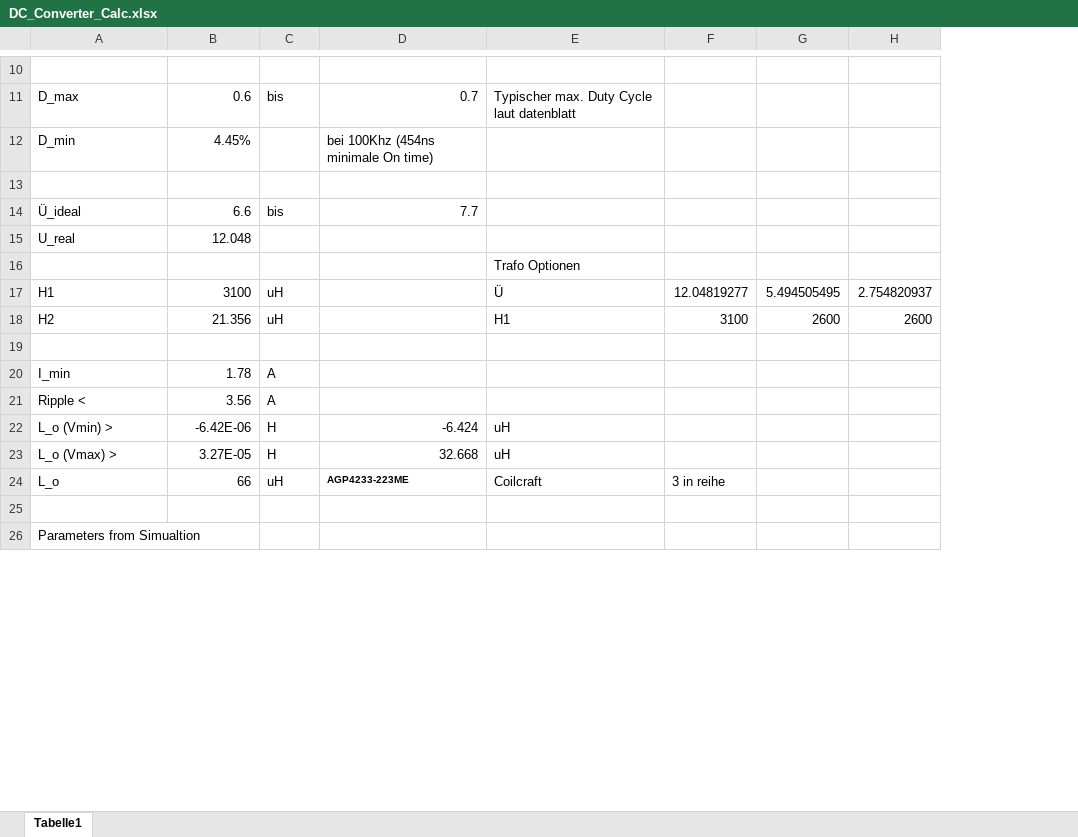
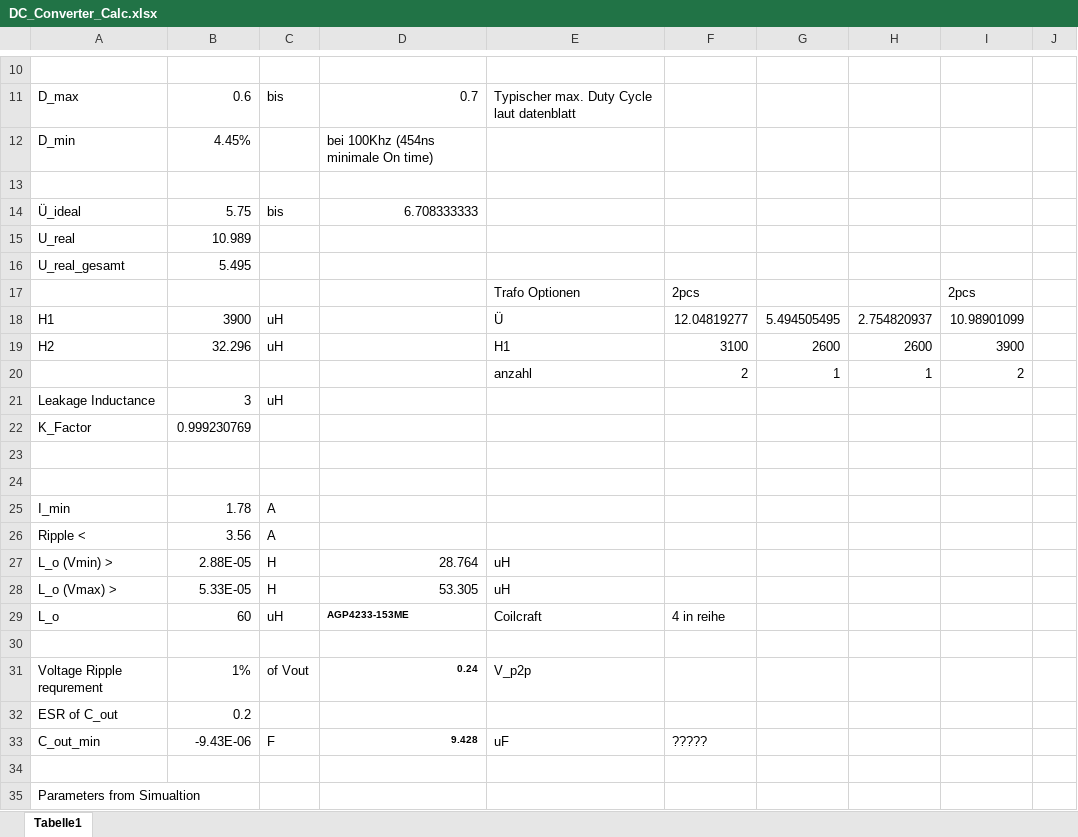
Before and after one commit to baltic-racing/03---HV_DCDC, an Excel workbook: DC_Converter_Calc.xlsx, sheet Tabelle1, drawn as a sheet; only a part is shown, gaps mark what is left out; values as stored, in another font and other column widths than the file's, no borders; charts and pictures not drawn; removed rows and columns are numbered as before the commit, all else as after; the diff covers the shown part only; the diff names each change by its address in the sheet, - before the commit and + after, or states it on an @@ line.

Commit message:
Lots of stuff
Im tired now. worked on C_out, Duty Cycles, RC Snupper, clamp capacitance, on Voltage lokouts

```diff
--- a/DC_Converter_Calc.xlsx (sheet Tabelle1)
+++ b/DC_Converter_Calc.xlsx (sheet Tabelle1)
+column I, rows 18-19: 10.98901099 | 3900
+column J, empty
-B14: 6.6
+B14: 5.75
-D14: 7.7
+D14: 6.708333333
-B15: 12.048
+B15: 10.989
-row 16:  |  |  |  | Trafo Optionen
+row 16: U_real_gesamt | 5.495
+row 17:  |  |  |  | Trafo Optionen | 2pcs |  |  | 2pcs
-B18: 3100
+B18: 3900
-B19: 21.356
+B19: 32.296
+row 20:  |  |  |  | anzahl | 2 | 1 | 1 | 2
+row 21: Leakage Inductance | 3 | uH
+row 22: K_Factor | 0.999230769
+row 23: (empty)
-B27: -6.42E-06
+B27: 2.88E-05
-D27: -6.424
+D27: 28.764
-B28: 3.27E-05
+B28: 5.33E-05
-D28: 32.668
+D28: 53.305
-B29: 66
+B29: 60
-D29: AGP4233-223ME
+D29: AGP4233-153ME
-F29: 3 in reihe
+F29: 4 in reihe
+row 30: (empty)
+row 31: Voltage Ripple requrement | 1% | of Vout | 0.24 | V_p2p
+row 32: ESR of C_out | 0.2
+row 33: C_out_min | -9.43E-06 | F | 9.428 | uF | ?????
```
Also changed, not shown: 14 added rows and 2 edited cells elsewhere in this sheet, formulas that keep their value, charts or pictures, 1 other file.
